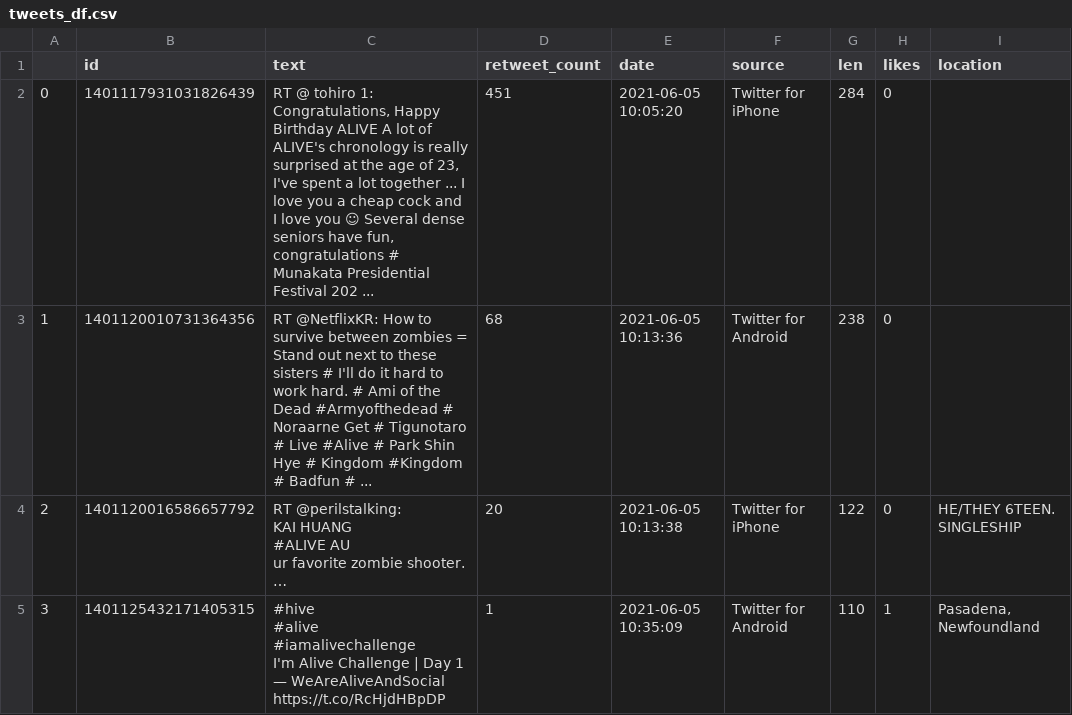
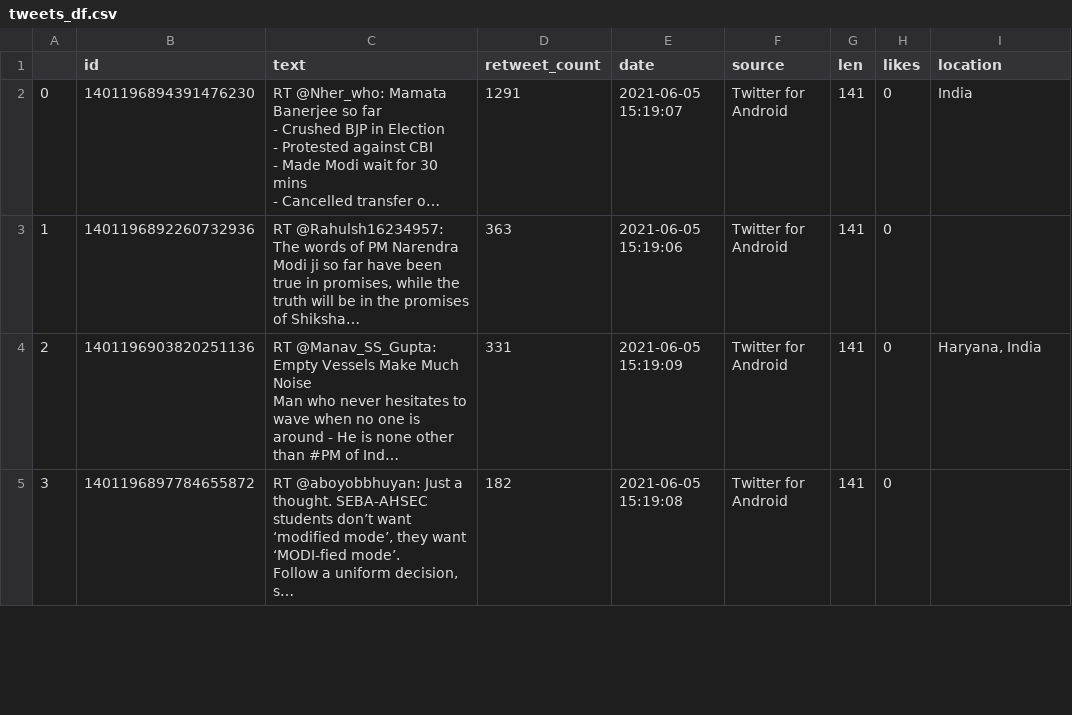
Before and after one commit to AnjaneyaTripathi/product-review, a CSV file: Project/tweets_df.csv, drawn as a sheet; only a part is shown; ↵ is a line break in a cell; the diff covers the shown part only; the diff names each change by its address in the sheet, - before the commit and + after, or states it on an @@ line.

```diff
--- a/Project/tweets_df.csv
+++ b/Project/tweets_df.csv
-B2 (id): 1401117931031826439
+B2 (id): 1401196894391476230
-C2 (text): RT @ tohiro 1: Congratulations, Happy Birthday ALIVE A lot of ALIVE's chronology is really surprised at the age of 23, I've spent a lot together ... I love you a cheap cock and I love you ☺ Several dense seniors have fun, congratulations # Munakata Presidential Festival 202 ...
+C2 (text): RT @Nher_who: Mamata Banerjee so far ↵ - Crushed BJP in Election ↵ - Protested against CBI ↵ - Made Modi wait for 30 mins ↵ - Cancelled transfer o…
-D2 (retweet_count): 451
+D2 (retweet_count): 1291
-E2 (date): 2021-06-05 10:05:20
+E2 (date): 2021-06-05 15:19:07
-F2 (source): Twitter for iPhone
+F2 (source): Twitter for Android
-G2 (len): 284
+G2 (len): 141
-I2 (location): (empty)
+I2 (location): India
-B3 (id): 1401120010731364356
+B3 (id): 1401196892260732936
-C3 (text): RT @NetflixKR: How to survive between zombies = Stand out next to these sisters # I'll do it hard to work hard. # Ami of the Dead #Armyofthedead # Noraarne Get # Tigunotaro # Live #Alive # Park Shin Hye # Kingdom #Kingdom # Badfun # ...
+C3 (text): RT @Rahulsh16234957: The words of PM Narendra Modi ji so far have been true in promises, while the truth will be in the promises of Shiksha…
-D3 (retweet_count): 68
+D3 (retweet_count): 363
-E3 (date): 2021-06-05 10:13:36
+E3 (date): 2021-06-05 15:19:06
-G3 (len): 238
+G3 (len): 141
-B4 (id): 1401120016586657792
+B4 (id): 1401196903820251136
-C4 (text): RT @perilstalking: ↵ KAI HUANG ↵ #ALIVE AU ↵ ur favorite zombie shooter. ↵ …
+C4 (text): RT @Manav_SS_Gupta: Empty Vessels Make Much Noise ↵ Man who never hesitates to wave when no one is around - He is none other than #PM of Ind…
-D4 (retweet_count): 20
+D4 (retweet_count): 331
-E4 (date): 2021-06-05 10:13:38
+E4 (date): 2021-06-05 15:19:09
-F4 (source): Twitter for iPhone
+F4 (source): Twitter for Android
-G4 (len): 122
+G4 (len): 141
-I4 (location): HE/THEY 6TEEN. SINGLESHIP
+I4 (location): Haryana, India
-B5 (id): 1401125432171405315
+B5 (id): 1401196897784655872
-C5 (text): #hive ↵ #alive ↵ #iamalivechallenge ↵ I'm Alive Challenge | Day 1 — WeAreAliveAndSocial https://t.co/RcHjdHBpDP
+C5 (text): RT @aboyobbhuyan: Just a thought. SEBA-AHSEC students don’t want ‘modified mode’, they want ‘MODI-fied mode’. ↵ Follow a uniform decision, s…
-D5 (retweet_count): 1
+D5 (retweet_count): 182
-E5 (date): 2021-06-05 10:35:09
+E5 (date): 2021-06-05 15:19:08
-G5 (len): 110
+G5 (len): 141
-H5 (likes): 1
+H5 (likes): 0
-I5 (location): Pasadena, Newfoundland
+I5 (location): (empty)
```
Also changed, not shown: 41 edited cells elsewhere in this file, 10 other files.
